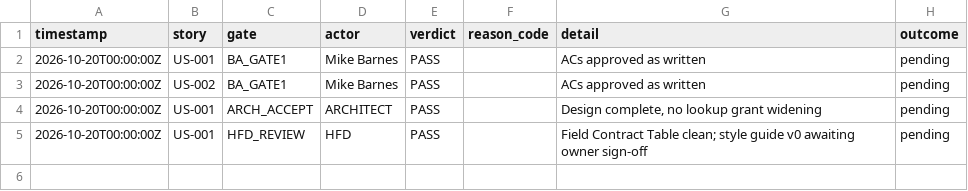
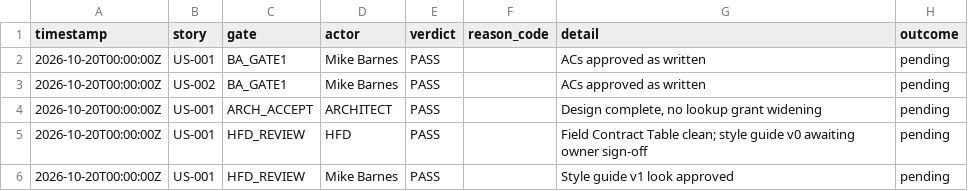
Before and after one commit to mdb3624/eam, a CSV file: docs/project/gate_log.csv, drawn as a sheet.

```diff
--- a/docs/project/gate_log.csv
+++ b/docs/project/gate_log.csv
@@ -5 +5,2 @@ timestamp,story,gate,actor,verdict,reason_code,detail,outcome
 2026-10-20T00:00:00Z,US-001,HFD_REVIEW,HFD,PASS,,"Field Contract Table clean; style guide v0 awaiting owner sign-off",pending
+2026-10-20T00:00:00Z,US-001,HFD_REVIEW,Mike Barnes,PASS,,"Style guide v1 look approved",pending
```
Also changed, not shown: 5 other files.
